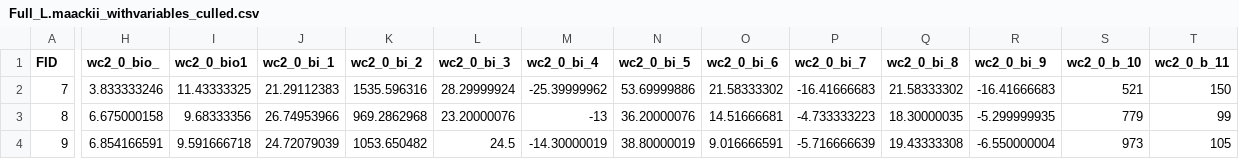
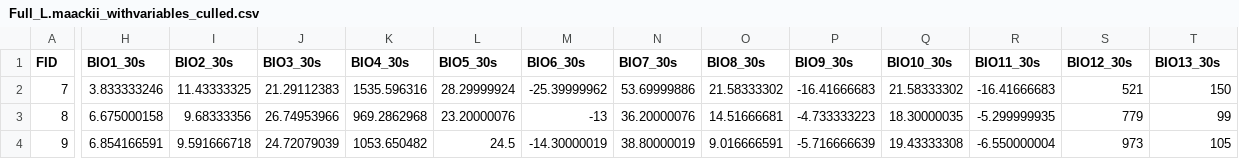
Before and after one commit to andpalmer98/L.maackii, a CSV file: Full_L.maackii_withvariables_culled.csv, drawn as a sheet; only a part is shown, gaps mark what is left out; the diff covers the shown part only; the diff names each change by its address in the sheet, - before the commit and + after, or states it on an @@ line.

Commit message:
fixed column headings

```diff
--- a/Full_L.maackii_withvariables_culled.csv
+++ b/Full_L.maackii_withvariables_culled.csv
-H1: wc2_0_bio_
+H1: BIO1_30s
-I1: wc2_0_bio1
+I1: BIO2_30s
-J1: wc2_0_bi_1
+J1: BIO3_30s
-K1: wc2_0_bi_2
+K1: BIO4_30s
-L1: wc2_0_bi_3
+L1: BIO5_30s
-M1: wc2_0_bi_4
+M1: BIO6_30s
-N1: wc2_0_bi_5
+N1: BIO7_30s
-O1: wc2_0_bi_6
+O1: BIO8_30s
-P1: wc2_0_bi_7
+P1: BIO9_30s
-Q1: wc2_0_bi_8
+Q1: BIO10_30s
-R1: wc2_0_bi_9
+R1: BIO11_30s
-S1: wc2_0_b_10
+S1: BIO12_30s
-T1: wc2_0_b_11
+T1: BIO13_30s
```
Also changed, not shown: 6 edited cells elsewhere in this file.
